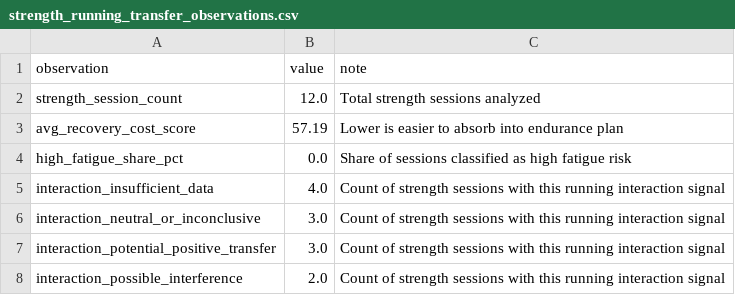
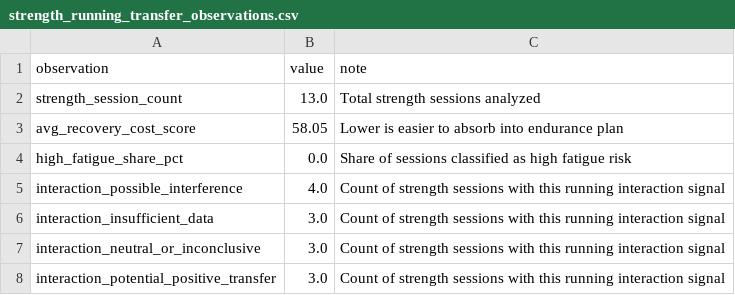
Before and after one commit to jvinodraj/theEagle, a CSV file: reports/strength/strength_running_transfer_observations.csv, drawn as a sheet.

```diff
--- a/reports/strength/strength_running_transfer_observations.csv
+++ b/reports/strength/strength_running_transfer_observations.csv
@@ -1,8 +1,8 @@
 observation,value,note
-strength_session_count,12.0,Total strength sessions analyzed
-avg_recovery_cost_score,57.19,Lower is easier to absorb into endurance plan
+strength_session_count,13.0,Total strength sessions analyzed
+avg_recovery_cost_score,58.05,Lower is easier to absorb into endurance plan
 high_fatigue_share_pct,0.0,Share of sessions classified as high fatigue risk
-interaction_insufficient_data,4.0,Count of strength sessions with this running interaction signal
+interaction_possible_interference,4.0,Count of strength sessions with this running interaction signal
+interaction_insufficient_data,3.0,Count of strength sessions with this running interaction signal
 interaction_neutral_or_inconclusive,3.0,Count of strength sessions with this running interaction signal
 interaction_potential_positive_transfer,3.0,Count of strength sessions with this running interaction signal
-interaction_possible_interference,2.0,Count of strength sessions with this running interaction signal
```
Also changed, not shown: reports/interval/interval_level_dataset.csv, reports/interval/interval_longitudinal_tracking.csv, 7 other files.
